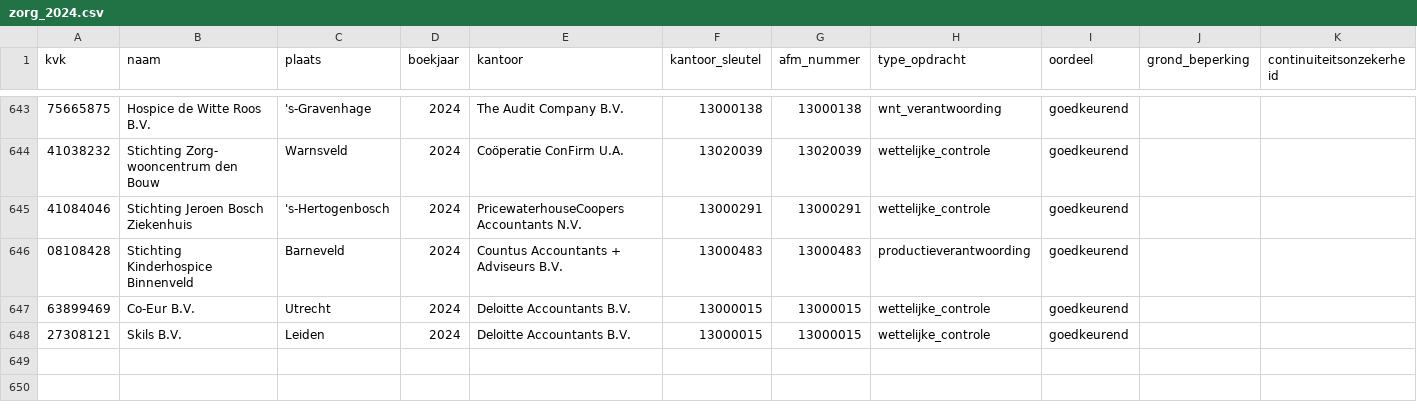
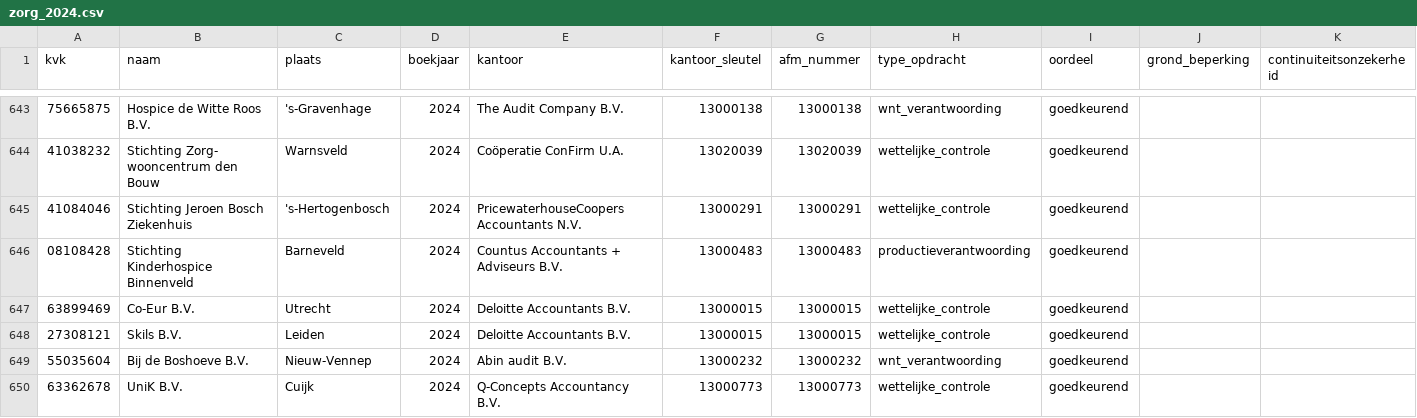
Before and after one commit to boazbuilds/Whosigns, a CSV file: pipeline/oogst/zorg_2024.csv, drawn as a sheet; only a part is shown, gaps mark what is left out; rows hold the shown columns only; the diff names each change by its address in the sheet, - before the commit and + after, or states it on an @@ line.

```diff
--- a/pipeline/oogst/zorg_2024.csv
+++ b/pipeline/oogst/zorg_2024.csv
+row 649: 55035604 | Bij de Boshoeve B.V. | Nieuw-Vennep | 2024 | Abin audit B.V. | 13000232 | 13000232 | wnt_verantwoording | goedkeurend
+row 650: 63362678 | UniK B.V. | Cuijk | 2024 | Q-Concepts Accountancy B.V. | 13000773 | 13000773 | wettelijke_controle | goedkeurend
```
Also changed, not shown: 2 other files.
